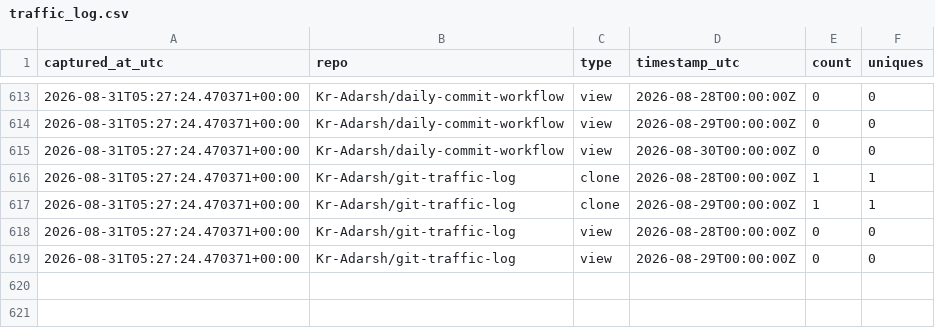
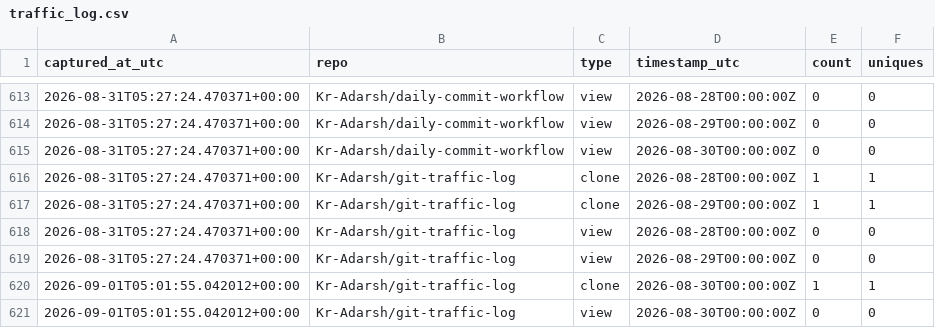
Before and after one commit to Kr-Adarsh/git-traffic-log, a CSV file: traffic/traffic_log.csv, drawn as a sheet; only a part is shown, gaps mark what is left out.

```diff
--- a/traffic/traffic_log.csv
+++ b/traffic/traffic_log.csv
@@ -619 +619,3 @@ captured_at_utc,repo,type,timestamp_utc,count,uniques
 2026-08-31T05:27:24.470371+00:00,Kr-Adarsh/git-traffic-log,view,2026-08-29T00:00:00Z,0,0
+2026-09-01T05:01:55.042012+00:00,Kr-Adarsh/git-traffic-log,clone,2026-08-30T00:00:00Z,1,1
+2026-09-01T05:01:55.042012+00:00,Kr-Adarsh/git-traffic-log,view,2026-08-30T00:00:00Z,0,0
```
